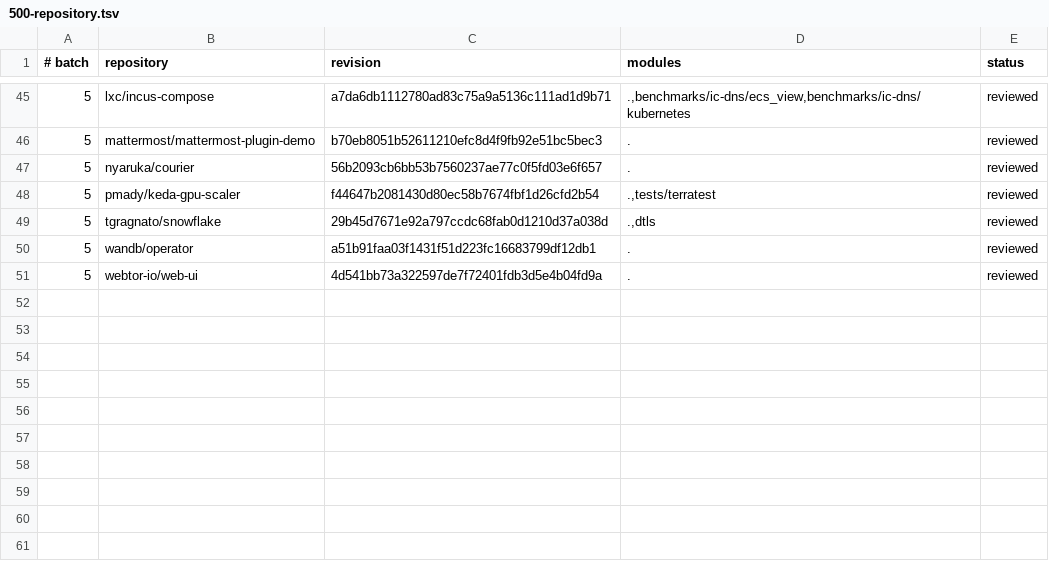
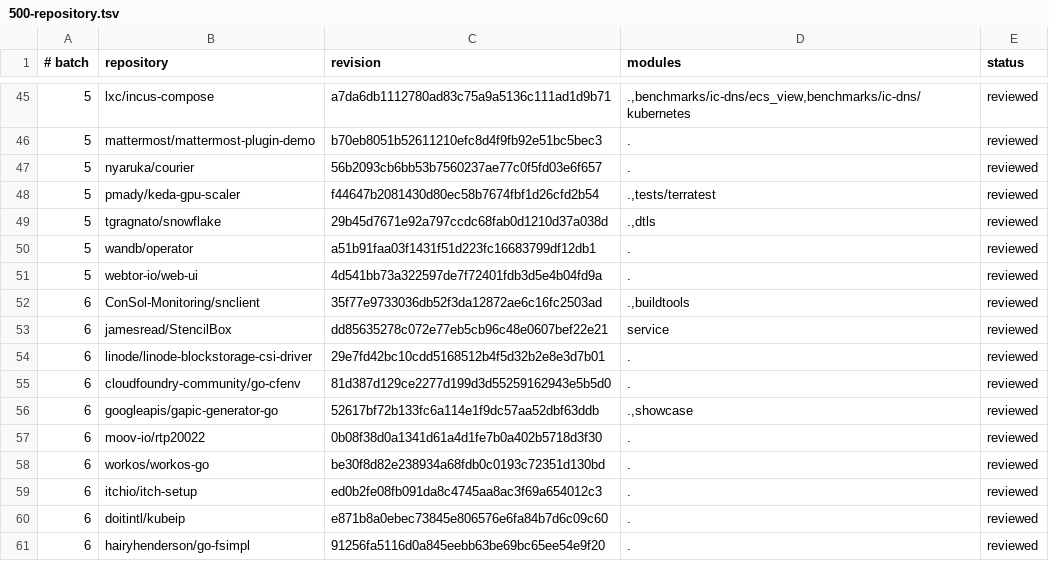
Before and after one commit to kojah/gohawk, a TSV file: benchmarks/precision/audits/500-repository.tsv, drawn as a sheet; only a part is shown, gaps mark what is left out; the diff names each change by its address in the sheet, - before the commit and + after, or states it on an @@ line.

Commit message:
record batch-six precision audit

```diff
--- a/benchmarks/precision/audits/500-repository.tsv
+++ b/benchmarks/precision/audits/500-repository.tsv
+row 52: 6 | ConSol-Monitoring/snclient | 35f77e9733036db52f3da12872ae6c16fc2503ad | .,buildtools | reviewed
+row 53: 6 | jamesread/StencilBox | dd85635278c072e77eb5cb96c48e0607bef22e21 | service | reviewed
+row 54: 6 | linode/linode-blockstorage-csi-driver | 29e7fd42bc10cdd5168512b4f5d32b2e8e3d7b01 | . | reviewed
+row 55: 6 | cloudfoundry-community/go-cfenv | 81d387d129ce2277d199d3d55259162943e5b5d0 | . | reviewed
+row 56: 6 | googleapis/gapic-generator-go | 52617bf72b133fc6a114e1f9dc57aa52dbf63ddb | .,showcase | reviewed
+row 57: 6 | moov-io/rtp20022 | 0b08f38d0a1341d61a4d1fe7b0a402b5718d3f30 | . | reviewed
+row 58: 6 | workos/workos-go | be30f8d82e238934a68fdb0c0193c72351d130bd | . | reviewed
+row 59: 6 | itchio/itch-setup | ed0b2fe08fb091da8c4745aa8ac3f69a654012c3 | . | reviewed
+row 60: 6 | doitintl/kubeip | e871b8a0ebec73845e806576e6fa84b7d6c09c60 | . | reviewed
+row 61: 6 | hairyhenderson/go-fsimpl | 91256fa5116d0a845eebb63be69bc65ee54e9f20 | . | reviewed
```
Also changed, not shown: 5 other files.
